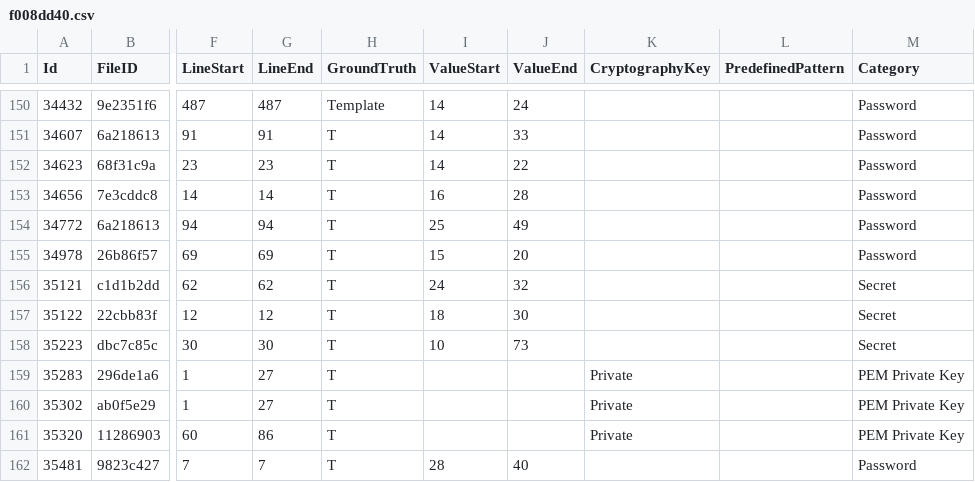
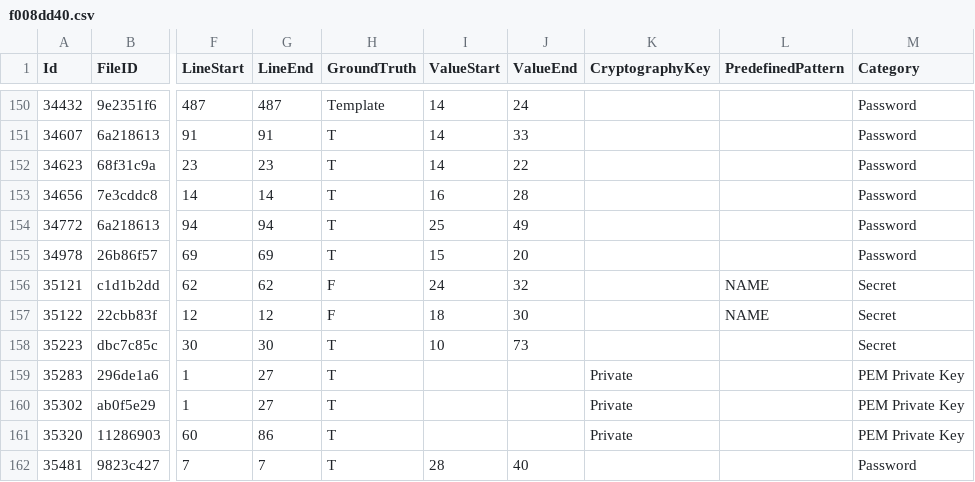
Before and after one commit to Samsung/CredData, a CSV file: meta/f008dd40.csv, drawn as a sheet; only a part is shown, gaps mark what is left out; the diff names each change by its address in the sheet, - before the commit and + after, or states it on an @@ line.

```diff
--- a/meta/f008dd40.csv
+++ b/meta/f008dd40.csv
-H156:H157 (GroundTruth): T
+H156:H157 (GroundTruth): F
-L156:L157 (PredefinedPattern): (empty)
+L156:L157 (PredefinedPattern): NAME
```
Also changed, not shown: meta/0fc802c8.csv, meta/fd501154.csv, 1 other file.
